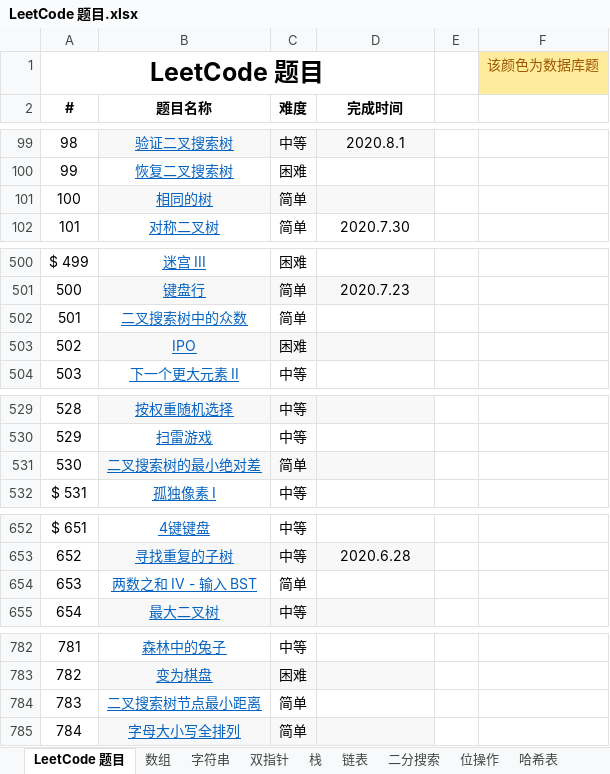
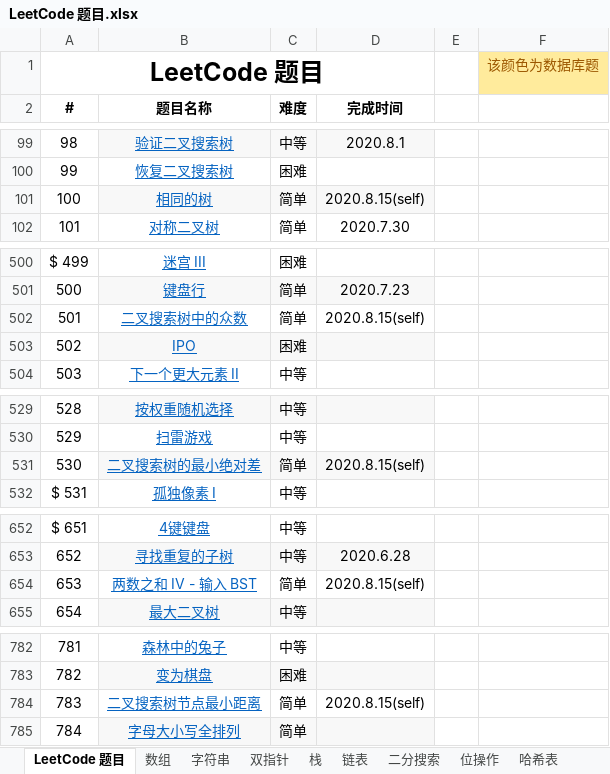
Before and after one commit to unwindfly/LeetCode, an Excel workbook: LeetCode 题目.xlsx, sheet LeetCode 题目, drawn as a sheet; only a part is shown, gaps mark what is left out; values as stored, in another font and other column widths than the file's, no borders; charts and pictures not drawn; the diff names each change by its address in the sheet, - before the commit and + after, or states it on an @@ line.

```diff
--- a/LeetCode 题目.xlsx (sheet LeetCode 题目)
+++ b/LeetCode 题目.xlsx (sheet LeetCode 题目)
-D101 (完成时间): (empty)
+D101 (完成时间): 2020.8.15(self)
-D502 (完成时间): (empty)
+D502 (完成时间): 2020.8.15(self)
-D531 (完成时间): (empty)
+D531 (完成时间): 2020.8.15(self)
-D654 (完成时间): (empty)
+D654 (完成时间): 2020.8.15(self)
-D784 (完成时间): (empty)
+D784 (完成时间): 2020.8.15(self)
```
Also changed, not shown: sheet 树, sheet 广度优先, sheet 深度优先, charts or pictures, 5 other files.
